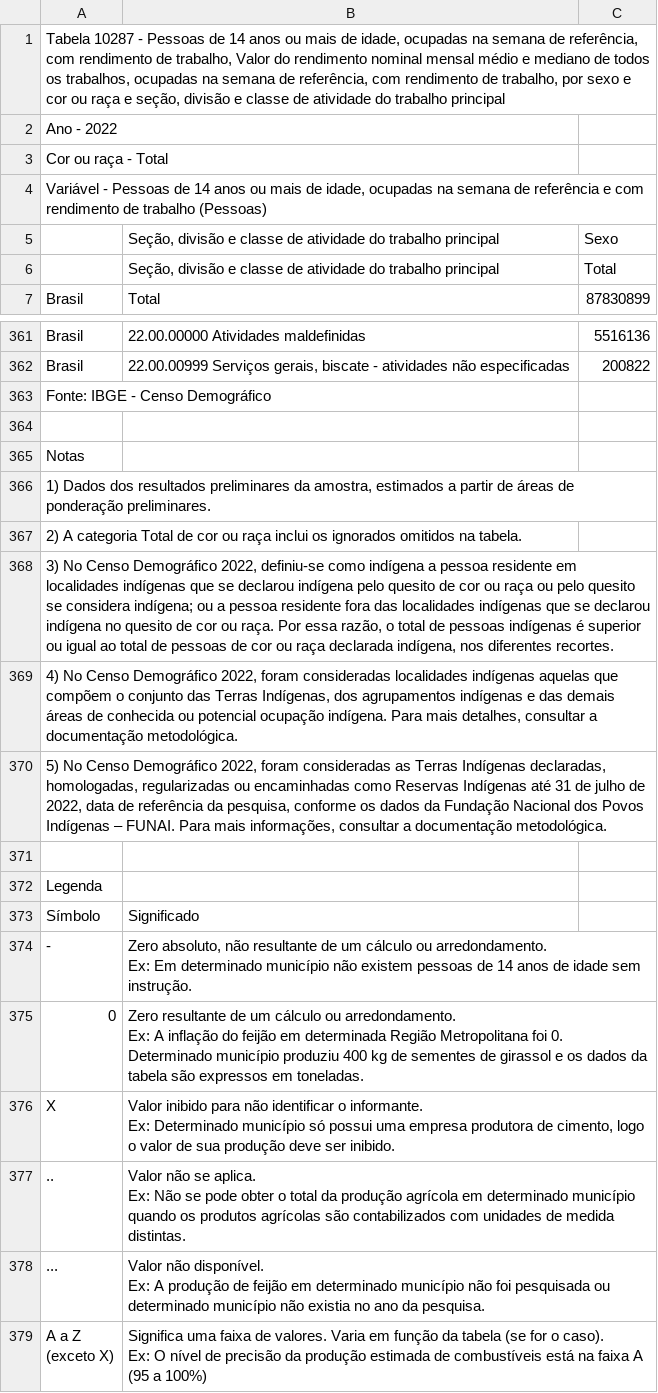
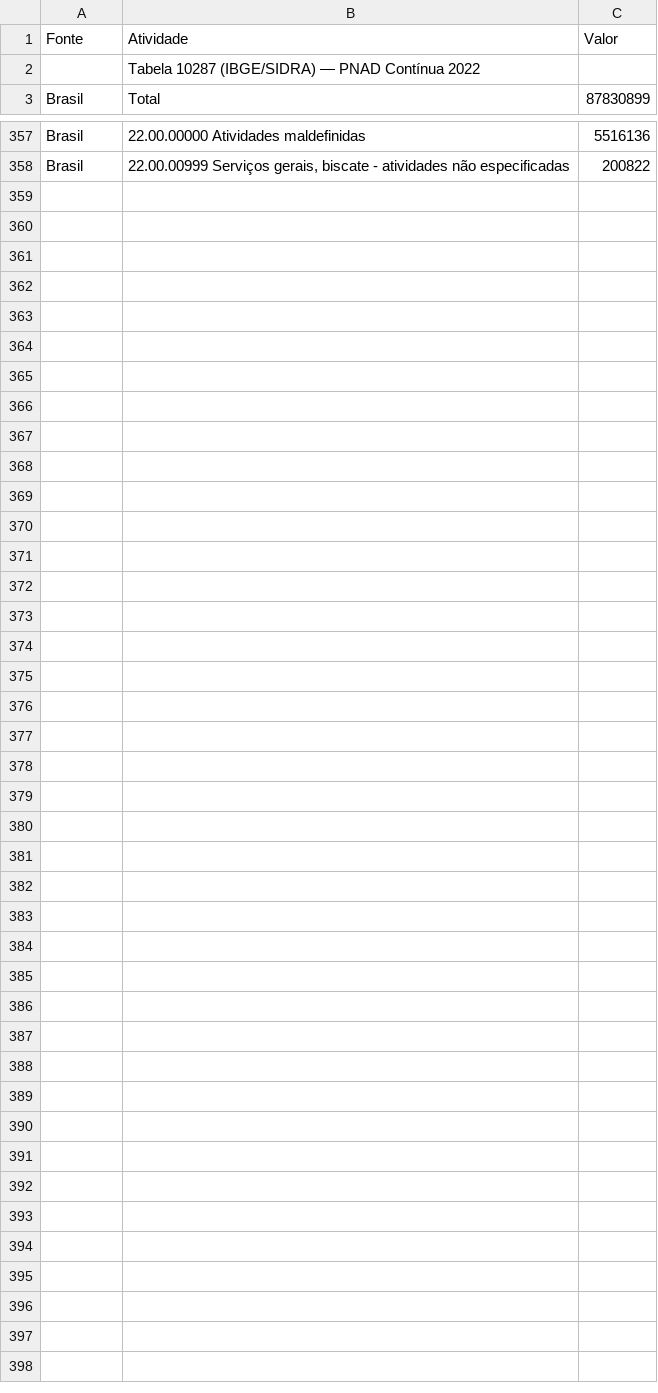
Before and after one commit to coach-sarmelo/jobs-brasil, a CSV file: data/raw/numero-trabalhadores.csv, drawn as a sheet; only a part is shown, gaps mark what is left out; removed rows and columns are numbered as before the commit, all else as after; ↵ is a line break in a cell; the diff names each change by its address in the sheet, - before the commit and + after, or states it on an @@ line.

```diff
--- a/data/raw/numero-trabalhadores.csv
+++ b/data/raw/numero-trabalhadores.csv
-row 1: Tabela 10287 - Pessoas de 14 anos ou mais de idade, ocupadas na semana de referência, com rendimento de trabalho, Valor do rendimento nominal mensal médio e mediano de todos os trabalhos, ocupadas na semana de referência, com rendimento de trabalho, por sexo e cor ou raça e seção, divisão e classe de atividade do trabalho principal
-row 2: Ano - 2022
-row 3: Cor ou raça - Total
-row 4: Variável - Pessoas de 14 anos ou mais de idade, ocupadas na semana de referência e com rendimento de trabalho (Pessoas)
-row 5:  | Seção, divisão e classe de atividade do trabalho principal | Sexo
-row 6:  | Seção, divisão e classe de atividade do trabalho principal | Total
+row 1: Fonte | Atividade | Valor
+row 2:  | Tabela 10287 (IBGE/SIDRA) — PNAD Contínua 2022
-row 363: Fonte: IBGE - Censo Demográfico
-row 364: (empty)
-row 365: Notas
-row 366: 1) Dados dos resultados preliminares da amostra, estimados a partir de áreas de ponderação preliminares.
-row 367: 2) A categoria Total de cor ou raça inclui os ignorados omitidos na tabela.
-row 368: 3) No Censo Demográfico 2022, definiu-se como indígena a pessoa residente em localidades indígenas que se declarou indígena pelo quesito de cor ou raça ou pelo quesito se considera indígena; ou a pessoa residente fora das localidades indígenas que se declarou indígena no quesito de cor ou raça. Por essa razão, o total de pessoas indígenas é superior ou igual ao total de pessoas de cor ou raça declarada indígena, nos diferentes recortes.
-row 369: 4) No Censo Demográfico 2022, foram consideradas localidades indígenas aquelas que compõem o conjunto das Terras Indígenas, dos agrupamentos indígenas e das demais áreas de conhecida ou potencial ocupação indígena. Para mais detalhes, consultar a documentação metodológica.
-row 370: 5) No Censo Demográfico 2022, foram consideradas as Terras Indígenas declaradas, homologadas, regularizadas ou encaminhadas como Reservas Indígenas até 31 de julho de 2022, data de referência da pesquisa, conforme os dados da Fundação Nacional dos Povos Indígenas – FUNAI. Para mais informações, consultar a documentação metodológica.
-row 371: (empty)
-row 372: Legenda
-row 373: Símbolo | Significado
-row 374: - | Zero absoluto, não resultante de um cálculo ou arredondamento. ↵ Ex: Em determinado município não existem pessoas de 14 anos de idade sem instrução.
-row 375: 0 | Zero resultante de um cálculo ou arredondamento. ↵ Ex: A inflação do feijão em determinada Região Metropolitana foi 0. ↵ Determinado município produziu 400 kg de sementes de girassol e os dados da tabela são expressos em toneladas.
-row 376: X | Valor inibido para não identificar o informante. ↵ Ex: Determinado município só possui uma empresa produtora de cimento, logo o valor de sua produção deve ser inibido.
-row 377: .. | Valor não se aplica. ↵ Ex: Não se pode obter o total da produção agrícola em determinado município quando os produtos agrícolas são contabilizados com unidades de medida distintas.
-row 378: ... | Valor não disponível. ↵ Ex: A produção de feijão em determinado município não foi pesquisada ou determinado município não existia no ano da pesquisa.
-row 379: A a Z ↵ (exceto X) | Significa uma faixa de valores. Varia em função da tabela (se for o caso). ↵ Ex: O nível de precisão da produção estimada de combustíveis está na faixa A (95 a 100%)
```
Also changed, not shown: data/raw/Rendimento.csv, 2 other files.
